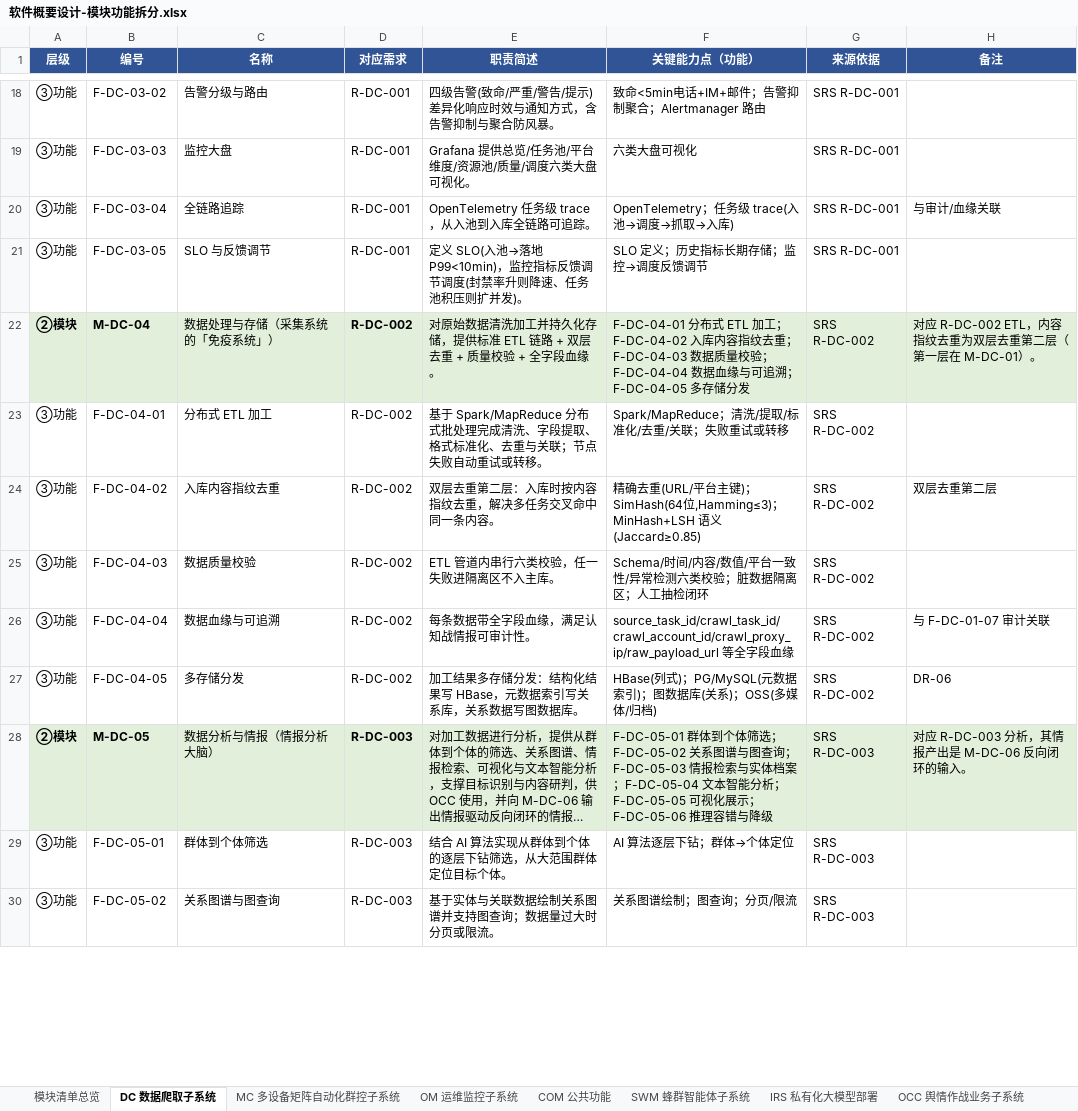
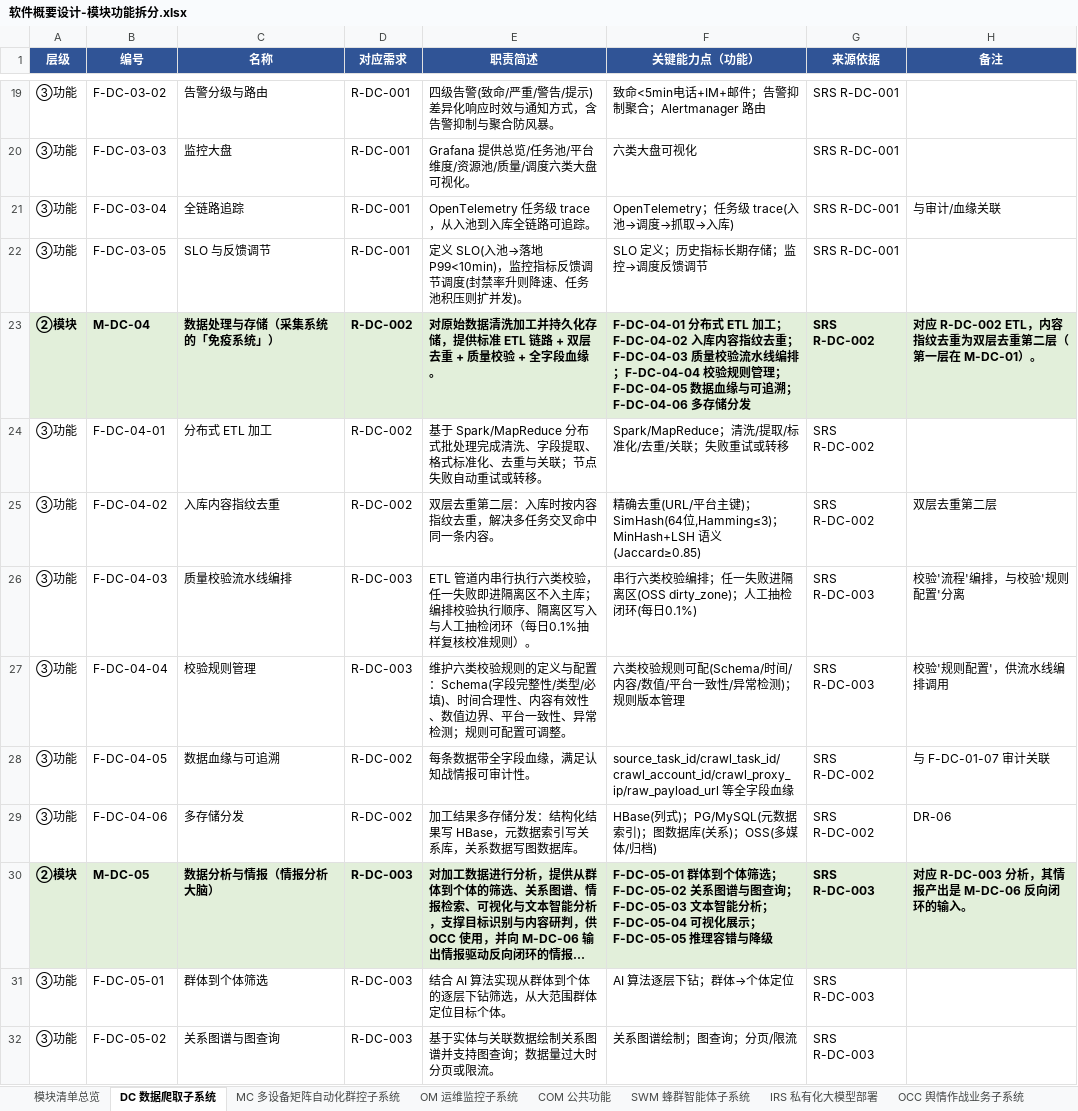
Before and after one commit to Sj-g/obsidian, an Excel workbook: 公司项目/认知作战/文档/软件概要设计-模块功能拆分.xlsx, sheet DC 数据爬取子系统, drawn as a sheet; only a part is shown, gaps mark what is left out; long unchanged cells end in …; values as stored, in another font and other column widths than the file's, no borders; addresses are those after the commit; the diff covers the shown part only; the diff names each change by its address in the sheet, - before the commit and + after, or states it on an @@ line.

```diff
--- a/公司项目/认知作战/文档/软件概要设计-模块功能拆分.xlsx (sheet DC 数据爬取子系统)
+++ b/公司项目/认知作战/文档/软件概要设计-模块功能拆分.xlsx (sheet DC 数据爬取子系统)
-C23 bold: off
+C23 bold: on
-E23:H23 bold: off
+E23:H23 bold: on
-F23 (关键能力点（功能）): …去重；F-DC-04-03 数据质量校验；F-DC-04-04 数据血缘与可追溯；F-DC-04-05 多存储分…
+F23 (关键能力点（功能）): …去重；F-DC-04-03 质量校验流水线编排；F-DC-04-04 校验规则管理；F-DC-04-05 数据血缘与可追溯；F-DC-04-06 多存储分…
-C26 (名称): 数据质量校验
+C26 (名称): 质量校验流水线编排
-D26 (对应需求): R-DC-002
+D26 (对应需求): R-DC-003
-E26 (职责简述): …道内串行六类校验，任一失败进隔离区不入主库。
+E26 (职责简述): …道内串行执行六类校验，任一失败即进隔离区不入主库；编排校验执行顺序、隔离区写入与人工抽检闭环（每日0.1%抽样复核校准规则）。
-F26 (关键能力点（功能）): Schema/时间/内容/数值/平台一致性/异常检测六类校验；脏数据隔离区；人工抽检闭环
+F26 (关键能力点（功能）): 串行六类校验编排；任一失败进隔离区(OSS dirty_zone)；人工抽检闭环(每日0.1%)
-G26 (来源依据): SRS R-DC-002
+G26 (来源依据): SRS R-DC-003
-H26 (备注): (empty)
+H26 (备注): 校验'流程'编排，与校验'规则配置'分离
+row 27: ③功能 | F-DC-04-04 | 校验规则管理 | R-DC-003 | 维护六类校验规则的定义与配置：Schema(字段完整性/类型/必填)、时间合理性、内容有效性、数值边界、平台一致性、异常检测；规则可配置可调整。 | 六类校验规则可配(Schema/时间/内容/数值/平台一致性/异常检测)；规则版本管理 | SRS R-DC-003 | 校验'规则配置'，供流水线编排调用
-B28 (编号): F-DC-04-04
+B28 (编号): F-DC-04-05
-B29 (编号): F-DC-04-05
+B29 (编号): F-DC-04-06
-C30 bold: off
+C30 bold: on
-E30:H30 bold: off
+E30:H30 bold: on
-F30 (关键能力点（功能）): …查询；F-DC-05-03 情报检索与实体档案；F-DC-05-04 文本智能分析；F-DC-05-05 可视化展示；F-DC-05-06 推理容错…
+F30 (关键能力点（功能）): …查询；F-DC-05-03 文本智能分析；F-DC-05-04 可视化展示；F-DC-05-05 推理容错…
```
Also changed, not shown: 1 added row, 1 removed row, 26 edited cells and cell formats elsewhere in this sheet, sheet MC 多设备矩阵自动化群控子系统, sheet OCC 舆情作战业务子系统, 2 other files.
